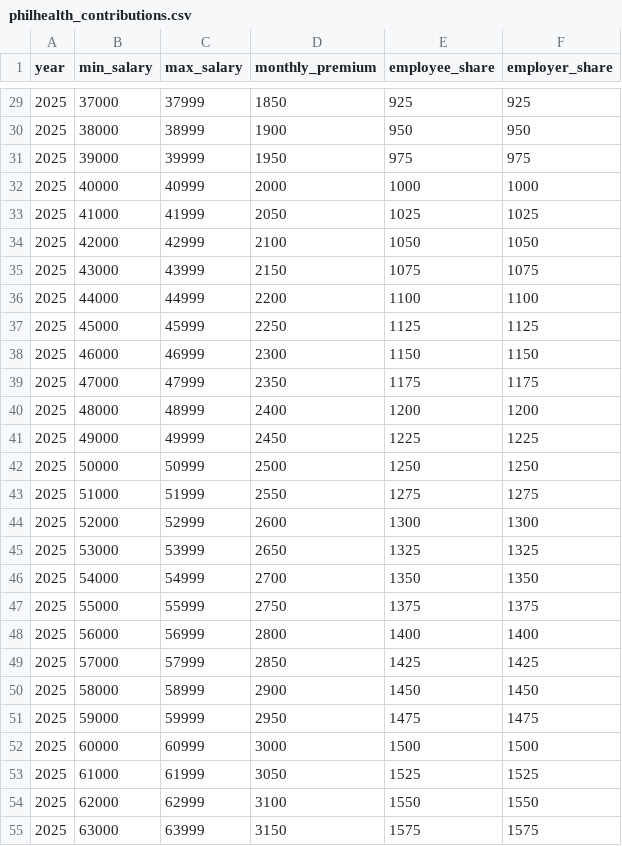
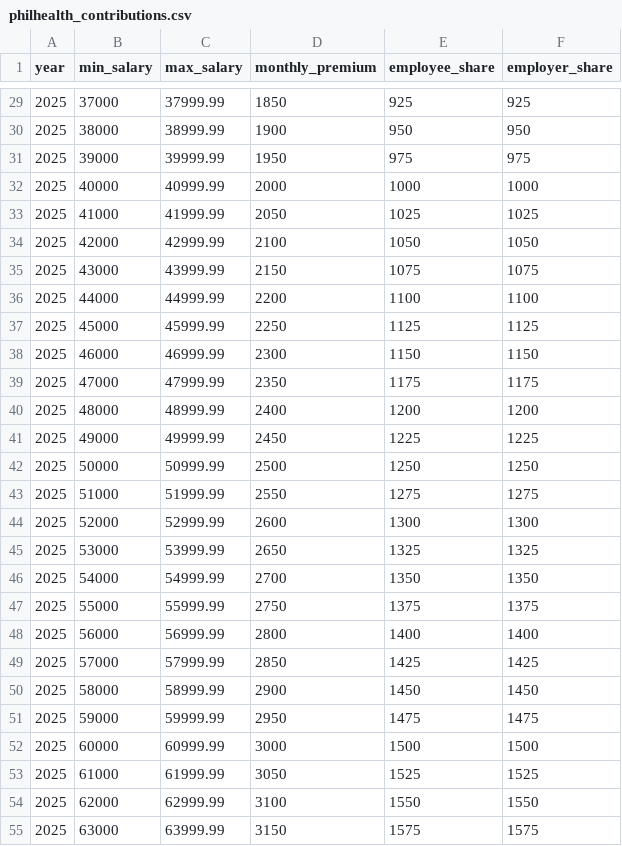
Before and after one commit to jafdigital2020/Vertex, a CSV file: database/seeders/data/philhealth_contributions.csv, drawn as a sheet; only a part is shown, gaps mark what is left out; the diff covers the shown part only.

```diff
--- a/database/seeders/data/philhealth_contributions.csv
+++ b/database/seeders/data/philhealth_contributions.csv
@@ -29,27 +29,27 @@ year,min_salary,max_salary,monthly_premium,employee_share,employer_share
-2025,37000,37999,1850,925,925
-2025,38000,38999,1900,950,950
-2025,39000,39999,1950,975,975
-2025,40000,40999,2000,1000,1000
-2025,41000,41999,2050,1025,1025
-2025,42000,42999,2100,1050,1050
-2025,43000,43999,2150,1075,1075
-2025,44000,44999,2200,1100,1100
-2025,45000,45999,2250,1125,1125
-2025,46000,46999,2300,1150,1150
-2025,47000,47999,2350,1175,1175
-2025,48000,48999,2400,1200,1200
-2025,49000,49999,2450,1225,1225
-2025,50000,50999,2500,1250,1250
-2025,51000,51999,2550,1275,1275
-2025,52000,52999,2600,1300,1300
-2025,53000,53999,2650,1325,1325
-2025,54000,54999,2700,1350,1350
-2025,55000,55999,2750,1375,1375
-2025,56000,56999,2800,1400,1400
-2025,57000,57999,2850,1425,1425
-2025,58000,58999,2900,1450,1450
-2025,59000,59999,2950,1475,1475
-2025,60000,60999,3000,1500,1500
-2025,61000,61999,3050,1525,1525
-2025,62000,62999,3100,1550,1550
-2025,63000,63999,3150,1575,1575
+2025,37000,37999.99,1850,925,925
+2025,38000,38999.99,1900,950,950
+2025,39000,39999.99,1950,975,975
+2025,40000,40999.99,2000,1000,1000
+2025,41000,41999.99,2050,1025,1025
+2025,42000,42999.99,2100,1050,1050
+2025,43000,43999.99,2150,1075,1075
+2025,44000,44999.99,2200,1100,1100
+2025,45000,45999.99,2250,1125,1125
+2025,46000,46999.99,2300,1150,1150
+2025,47000,47999.99,2350,1175,1175
+2025,48000,48999.99,2400,1200,1200
+2025,49000,49999.99,2450,1225,1225
+2025,50000,50999.99,2500,1250,1250
+2025,51000,51999.99,2550,1275,1275
+2025,52000,52999.99,2600,1300,1300
+2025,53000,53999.99,2650,1325,1325
+2025,54000,54999.99,2700,1350,1350
+2025,55000,55999.99,2750,1375,1375
+2025,56000,56999.99,2800,1400,1400
+2025,57000,57999.99,2850,1425,1425
+2025,58000,58999.99,2900,1450,1450
+2025,59000,59999.99,2950,1475,1475
+2025,60000,60999.99,3000,1500,1500
+2025,61000,61999.99,3050,1525,1525
+2025,62000,62999.99,3100,1550,1550
+2025,63000,63999.99,3150,1575,1575
```
Also changed, not shown: 64 edited cells elsewhere in this file, 4 other files.
